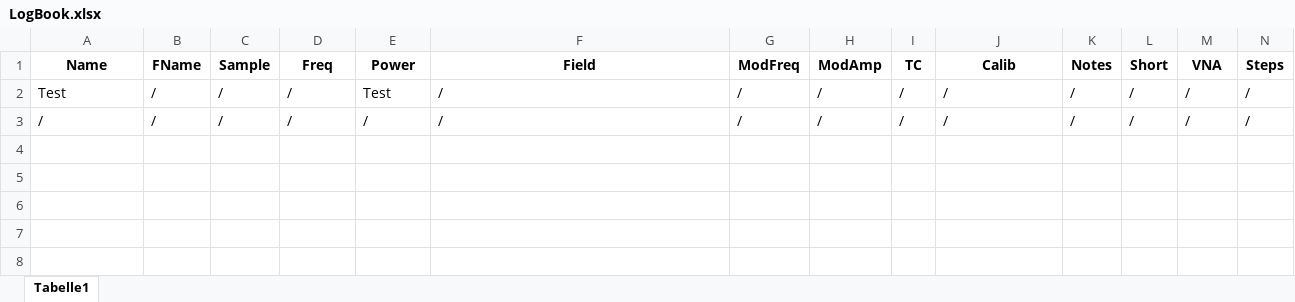
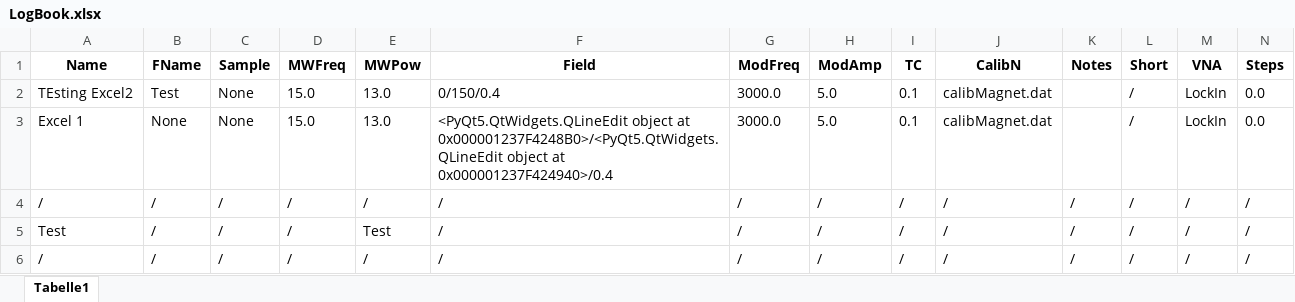
Before and after one commit to WiemelerJo/FMR-Measurement-UI, an Excel workbook: LogBook.xlsx, sheet Tabelle1, drawn as a sheet; values as stored, in another font and other column widths than the file's, no borders; the diff names each change by its address in the sheet, - before the commit and + after, or states it on an @@ line.

Commit message:
Excel Integration To Measurement

```diff
--- a/LogBook.xlsx (sheet Tabelle1)
+++ b/LogBook.xlsx (sheet Tabelle1)
-D1: Freq
+D1: MWFreq
-E1: Power
+E1: MWPow
-J1: Calib
+J1: CalibN
+row 2: TEsting Excel2 | Test | None | 15.0 | 13.0 | 0/150/0.4 | 3000.0 | 5.0 | 0.1 | calibMagnet.dat |  | / | LockIn | 0.0
+row 3: Excel 1 | None | None | 15.0 | 13.0 | <PyQt5.QtWidgets.QLineEdit object at 0x000001237F4248B0>/<PyQt5.QtWidgets.QLineEdit object at 0x000001237F424940>/0.4 | 3000.0 | 5.0 | 0.1 | calibMagnet.dat |  | / | LockIn | 0.0
+row 4: / | / | / | / | / | / | / | / | / | / | / | / | / | /
```
Also changed, not shown: 2 other files.
